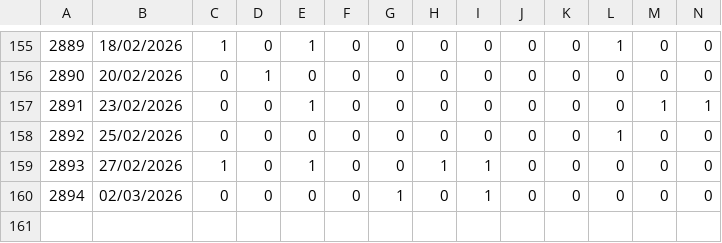
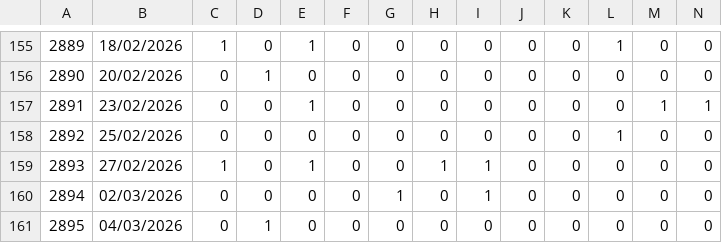
Before and after one commit to BotLotofacil/lotomania_oraculo, a CSV file: lotomania_historico_onehot.csv, drawn as a sheet; only a part is shown, gaps mark what is left out; rows hold the shown columns only; the diff names each change by its address in the sheet, - before the commit and + after, or states it on an @@ line.

```diff
--- a/lotomania_historico_onehot.csv
+++ b/lotomania_historico_onehot.csv
+row 161: 2895 | 04/03/2026 | 0 | 1 | 0 | 0 | 0 | 0 | 0 | 0 | 0 | 0 | 0 | 0
```
